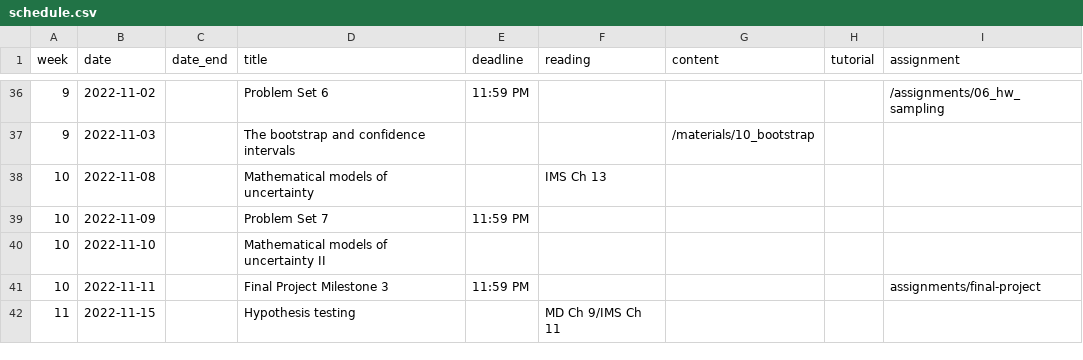
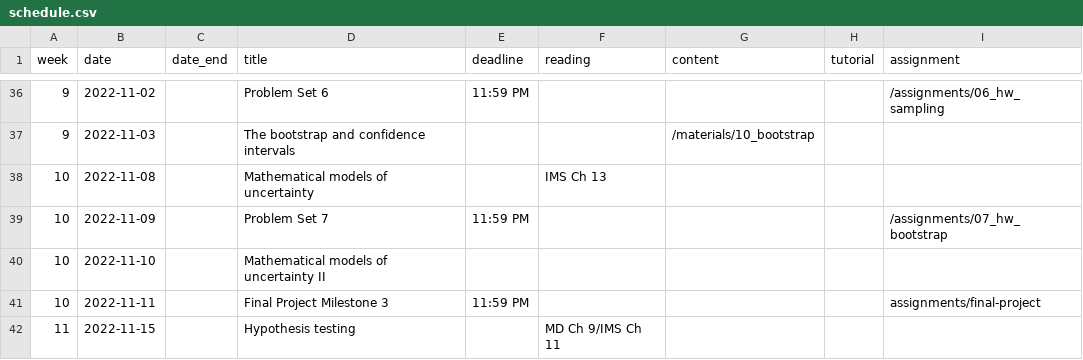
Before and after one commit to mattblackwell/gov50-f22-site, a CSV file: data/schedule.csv, drawn as a sheet; only a part is shown, gaps mark what is left out.

```diff
--- a/data/schedule.csv
+++ b/data/schedule.csv
@@ -38,3 +38,3 @@
 10,2022-11-08,,Mathematical models of uncertainty,,IMS Ch 13,,,
-10,2022-11-09,,Problem Set 7,11:59 PM,,,,
+10,2022-11-09,,Problem Set 7,11:59 PM,,,,/assignments/07_hw_bootstrap
 10,2022-11-10,,Mathematical models of uncertainty II,,,,,
```
Also changed, not shown: 4 other files.
